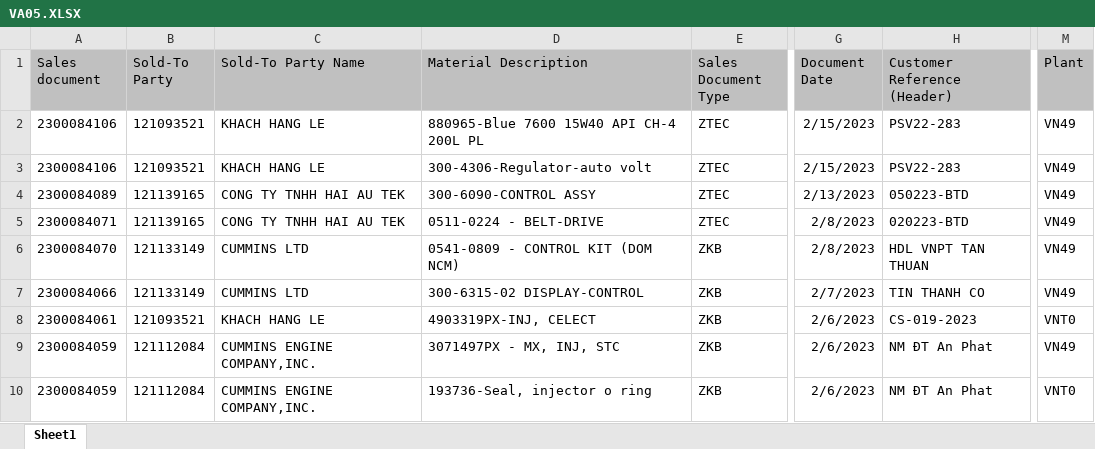
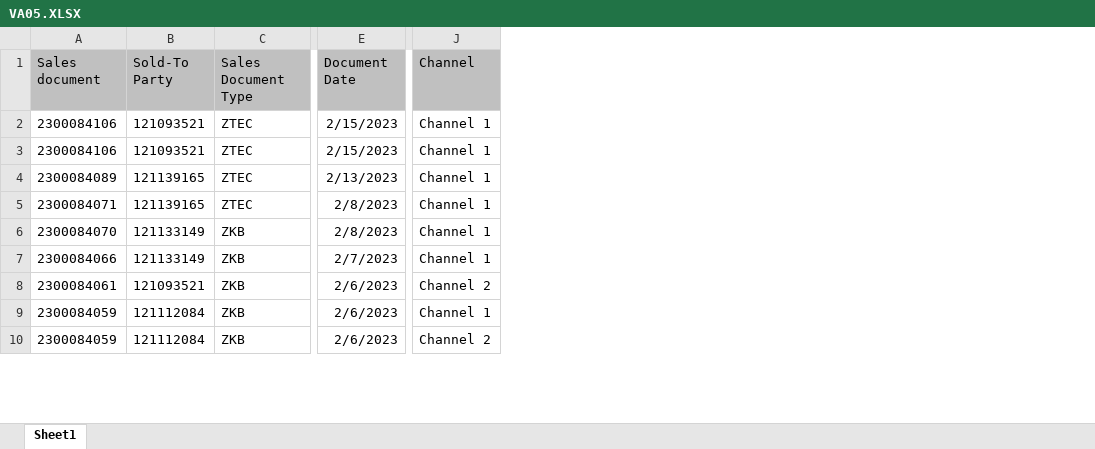
Before and after one commit to basic-produce/Data_Port, an Excel workbook: PowerBI/Fill Rate/VA05.XLSX, sheet Sheet1, drawn as a sheet; only a part is shown, gaps mark what is left out; values as stored, in another font and other column widths than the file's, no borders; removed rows and columns are numbered as before the commit, all else as after; the diff names each change by its address in the sheet, - before the commit and + after, or states it on an @@ line.

```diff
--- a/PowerBI/Fill Rate/VA05.XLSX (sheet Sheet1)
+++ b/PowerBI/Fill Rate/VA05.XLSX (sheet Sheet1)
-column C (Sold-To Party Name), rows 2-10: KHACH HANG LE | KHACH HANG LE | CONG TY TNHH HAI AU TEK | CONG TY TNHH HAI AU TEK | CUMMINS LTD | CUMMINS LTD | KHACH HANG LE | CUMMINS ENGINE COMPANY,INC. | CUMMINS ENGINE COMPANY,INC.
-column D (Material Description), rows 2-10: 880965-Blue 7600 15W40 API CH-4 200L PL | 300-4306-Regulator-auto volt | 300-6090-CONTROL ASSY | 0511-0224 - BELT-DRIVE | 0541-0809 - CONTROL KIT (DOM NCM) | 300-6315-02 DISPLAY-CONTROL | 4903319PX-INJ, CELECT | 3071497PX - MX, INJ, STC | 193736-Seal, injector o ring
-column H (Customer Reference (Header)), rows 2-10: PSV22-283 | PSV22-283 | 050223-BTD | 020223-BTD | HDL VNPT TAN THUAN | TIN THANH CO | CS-019-2023 | NM ĐT An Phat | NM ĐT An Phat
-column M (Plant), rows 2-10: VN49 | VN49 | VN49 | VN49 | VN49 | VN49 | VNT0 | VN49 | VNT0
+column J (Channel), rows 2-10: Channel 1 | Channel 1 | Channel 1 | Channel 1 | Channel 1 | Channel 1 | Channel 2 | Channel 1 | Channel 2
```
Also changed, not shown: PowerBI/Fill Rate/MB52.XLSX, PowerBI/Fill Rate/Open_Order.xlsx, 7 other files.
